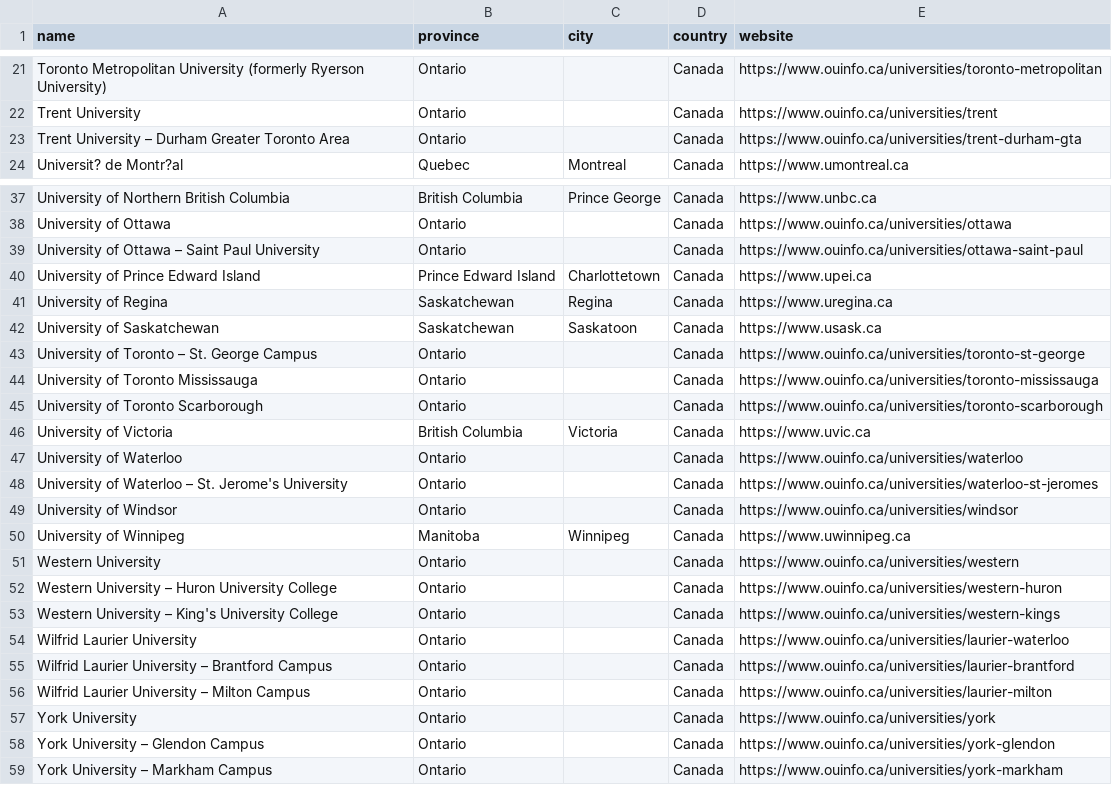
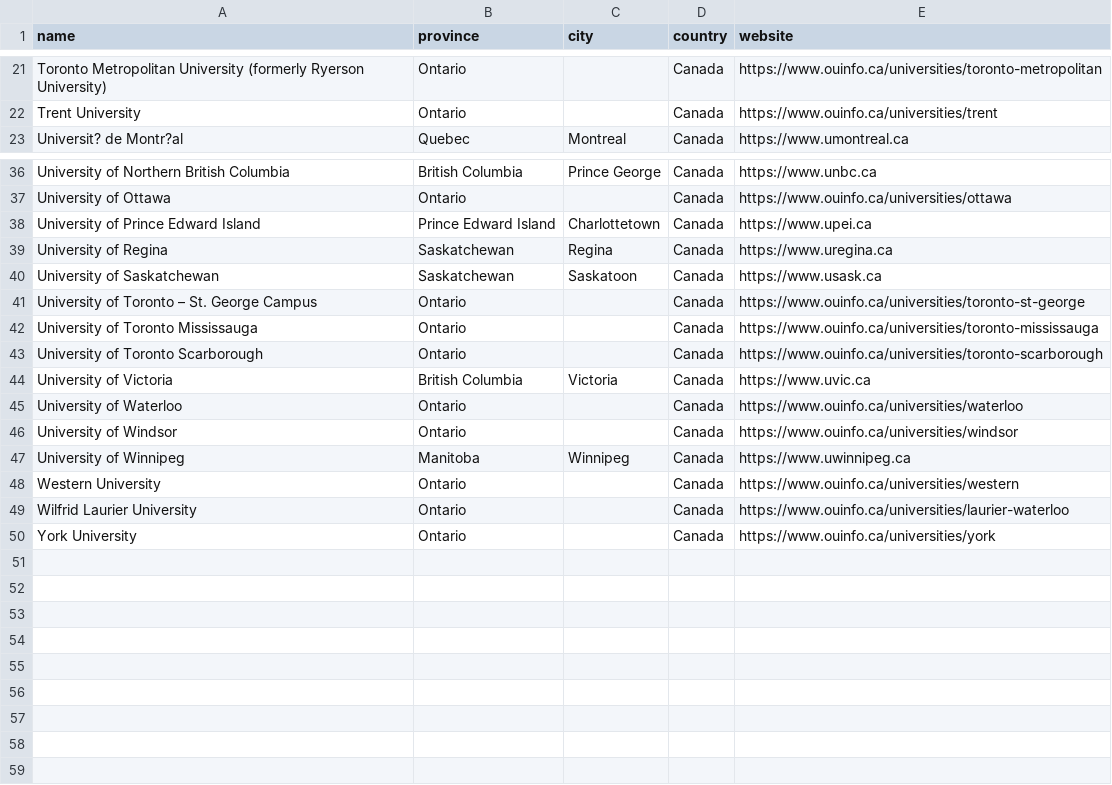
Before and after one commit to Joey-Shen1999/student-management-server, a CSV file: src/main/resources/universities.seed.csv, drawn as a sheet; only a part is shown, gaps mark what is left out; the diff names each change by its address in the sheet, - before the commit and + after, or states it on an @@ line.

```diff
--- a/src/main/resources/universities.seed.csv
+++ b/src/main/resources/universities.seed.csv
-row 23: Trent University – Durham Greater Toronto Area | Ontario |  | Canada | https://www.ouinfo.ca/universities/trent-durham-gta
-row 39: University of Ottawa – Saint Paul University | Ontario |  | Canada | https://www.ouinfo.ca/universities/ottawa-saint-paul
-row 48: University of Waterloo – St. Jerome's University | Ontario |  | Canada | https://www.ouinfo.ca/universities/waterloo-st-jeromes
-row 52: Western University – Huron University College | Ontario |  | Canada | https://www.ouinfo.ca/universities/western-huron
-row 53: Western University – King's University College | Ontario |  | Canada | https://www.ouinfo.ca/universities/western-kings
-row 55: Wilfrid Laurier University – Brantford Campus | Ontario |  | Canada | https://www.ouinfo.ca/universities/laurier-brantford
-row 56: Wilfrid Laurier University – Milton Campus | Ontario |  | Canada | https://www.ouinfo.ca/universities/laurier-milton
-row 58: York University – Glendon Campus | Ontario |  | Canada | https://www.ouinfo.ca/universities/york-glendon
-row 59: York University – Markham Campus | Ontario |  | Canada | https://www.ouinfo.ca/universities/york-markham
```
Also changed, not shown: src/main/resources/university-programs.seed.csv, 1 other file.
